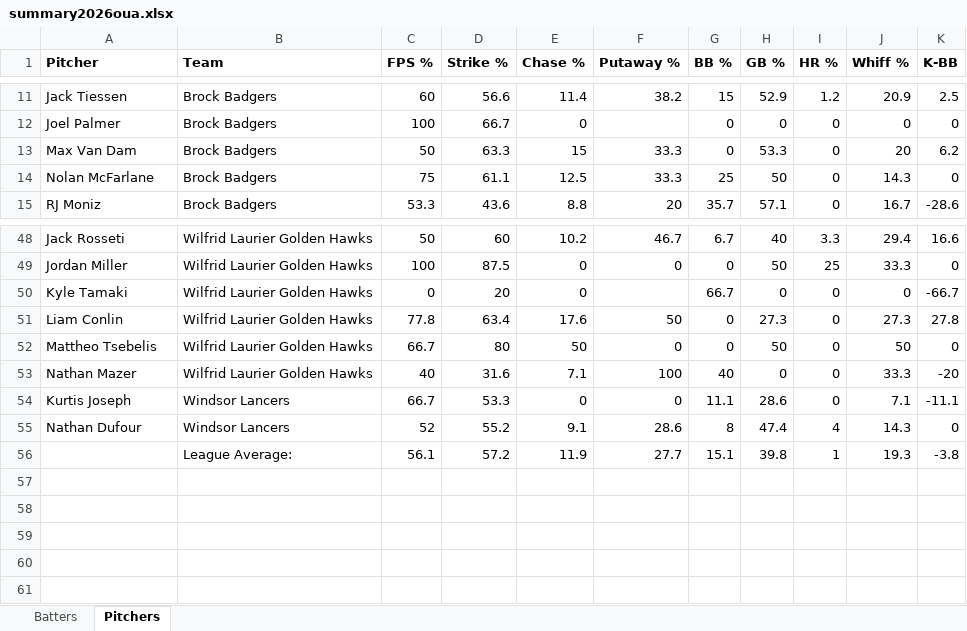
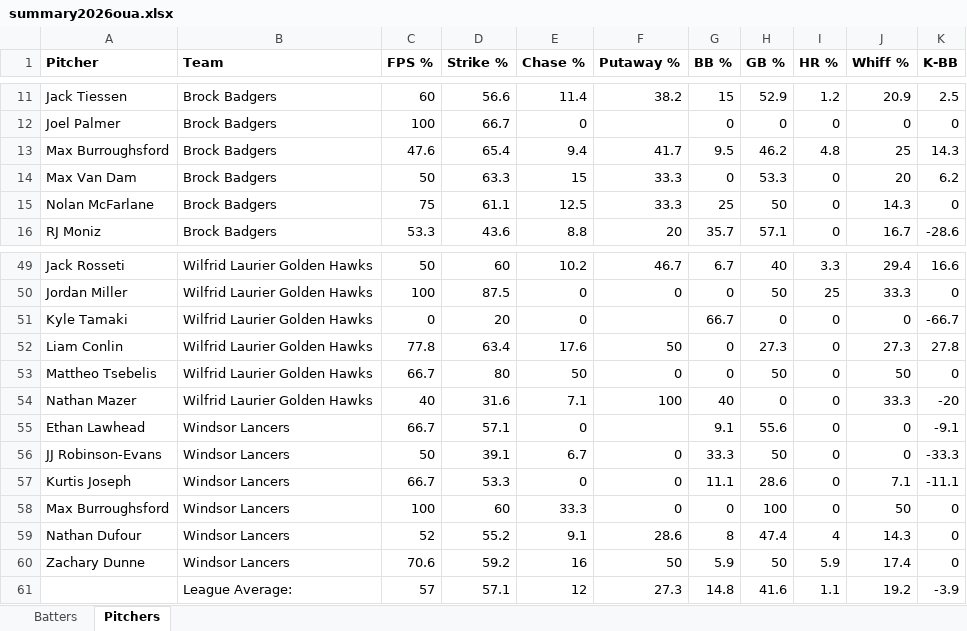
Before and after one commit to bigfishy06/data-diamond, an Excel workbook: oua/data/summary2026oua.xlsx, sheet Pitchers, drawn as a sheet; only a part is shown, gaps mark what is left out; values as stored, in another font and other column widths than the file's, no borders; table styles not drawn; removed rows and columns are numbered as before the commit, all else as after; the diff names each change by its address in the sheet, - before the commit and + after, or states it on an @@ line.

```diff
--- a/oua/data/summary2026oua.xlsx (sheet Pitchers)
+++ b/oua/data/summary2026oua.xlsx (sheet Pitchers)
+row 13: Max Burroughsford | Brock Badgers | 47.6 | 65.4 | 9.4 | 41.7 | 9.5 | 46.2 | 4.8 | 25 | 14.3
+row 55: Ethan Lawhead | Windsor Lancers | 66.7 | 57.1 | 0 |  | 9.1 | 55.6 | 0 | 0 | -9.1
+row 56: JJ Robinson-Evans | Windsor Lancers | 50 | 39.1 | 6.7 | 0 | 33.3 | 50 | 0 | 0 | -33.3
+row 58: Max Burroughsford | Windsor Lancers | 100 | 60 | 33.3 | 0 | 0 | 100 | 0 | 50 | 0
-row 56:  | League Average: | 56.1 | 57.2 | 11.9 | 27.7 | 15.1 | 39.8 | 1 | 19.3 | -3.8
+row 60: Zachary Dunne | Windsor Lancers | 70.6 | 59.2 | 16 | 50 | 5.9 | 50 | 5.9 | 17.4 | 0
+row 61:  | League Average: | 57 | 57.1 | 12 | 27.3 | 14.8 | 41.6 | 1.1 | 19.2 | -3.9
```
Also changed, not shown: sheet Batters, 4 other files.
